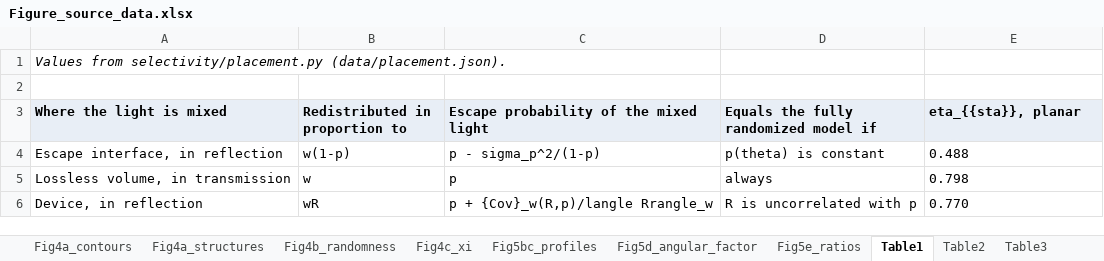
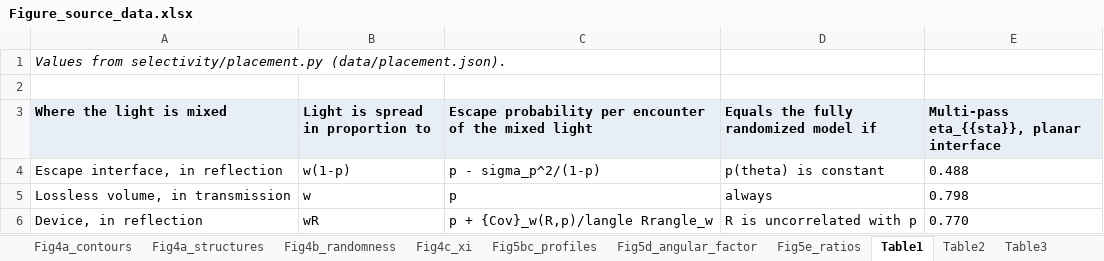
Before and after one commit to jjoono/OLED-, an Excel workbook: Figure_source_data.xlsx, sheet Table1, drawn as a sheet; values as stored, in another font and other column widths than the file's, no borders; the diff names each change by its address in the sheet, - before the commit and + after, or states it on an @@ line.

```diff
--- a/Figure_source_data.xlsx (sheet Table1)
+++ b/Figure_source_data.xlsx (sheet Table1)
-B3: Redistributed in proportion to
+B3: Light is spread in proportion to
-C3: Escape probability of the mixed light
+C3: Escape probability per encounter of the mixed light
-E3: eta_{{sta}}, planar
+E3: Multi-pass eta_{{sta}}, planar interface
```
Also changed, not shown: sheet Table3, sheet README, figures_oe/fig1_mixing_concept.xlsx, figures_oe/fig2_complete_mixing.xlsx, 32 other files.
